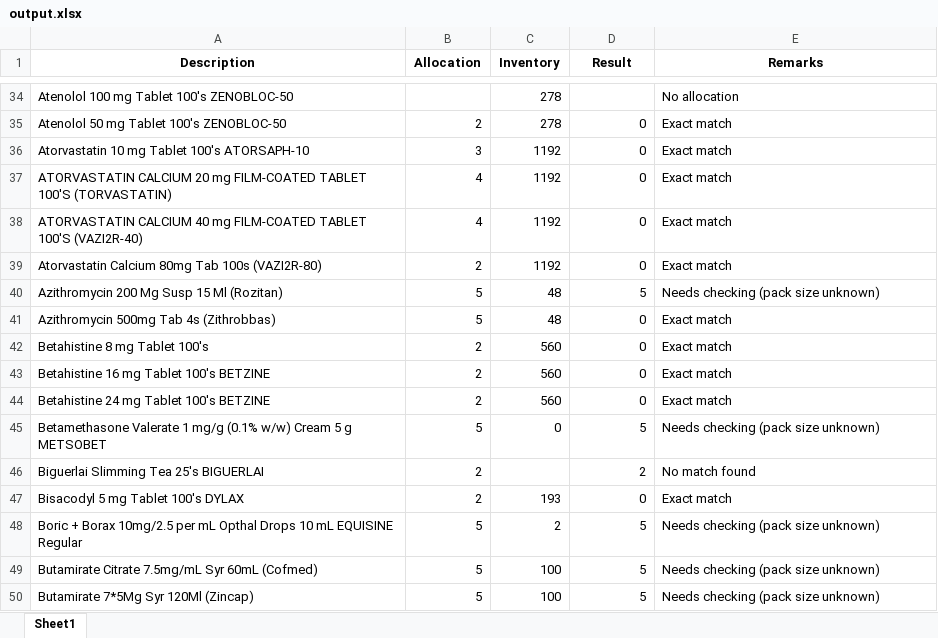
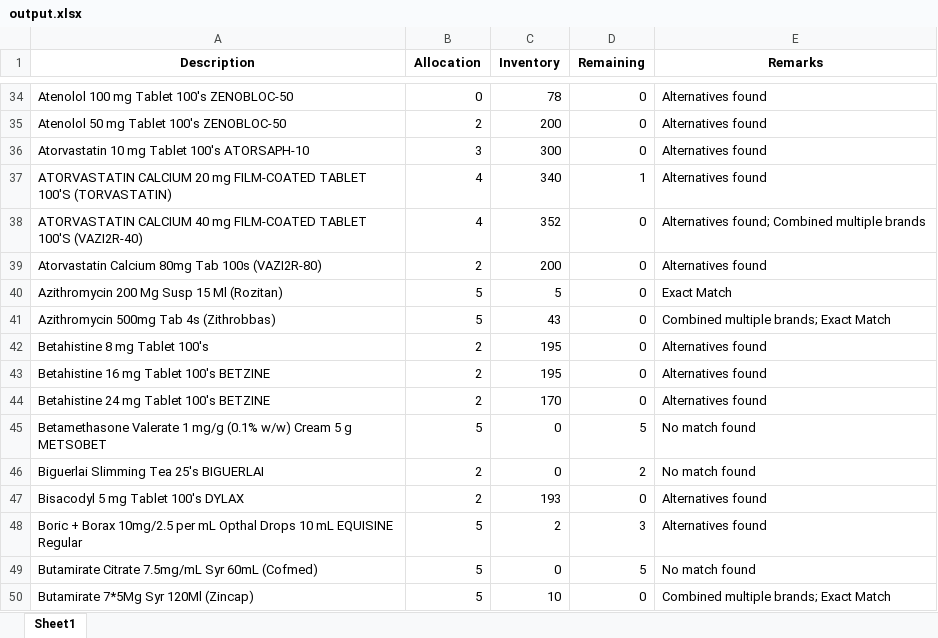
Before and after one commit to lerrylerry/Automatic-Replenish-Extractor, an Excel workbook: output.xlsx, sheet Sheet1, drawn as a sheet; only a part is shown, gaps mark what is left out; values as stored, in another font and other column widths than the file's, no borders; the diff covers the shown part only; the diff names each change by its address in the sheet, - before the commit and + after, or states it on an @@ line.

```diff
--- a/output.xlsx (sheet Sheet1)
+++ b/output.xlsx (sheet Sheet1)
-D1: Result
+D1: Remaining
-B34 (Allocation): (empty)
+B34 (Allocation): 0
-C34 (Inventory): 278
+C34 (Inventory): 78
-D34 (Remaining): (empty)
+D34 (Remaining): 0
-E34 (Remarks): No allocation
+E34 (Remarks): Alternatives found
-C35 (Inventory): 278
+C35 (Inventory): 200
-E35:E37 (Remarks): Exact match
+E35:E37 (Remarks): Alternatives found
-C36 (Inventory): 1192
+C36 (Inventory): 300
-C37 (Inventory): 1192
+C37 (Inventory): 340
-D37 (Remaining): 0
+D37 (Remaining): 1
-C38 (Inventory): 1192
+C38 (Inventory): 352
-E38 (Remarks): Exact match
+E38 (Remarks): Alternatives found; Combined multiple brands
-C39 (Inventory): 1192
+C39 (Inventory): 200
-E39 (Remarks): Exact match
+E39 (Remarks): Alternatives found
-C40 (Inventory): 48
+C40 (Inventory): 5
-D40 (Remaining): 5
+D40 (Remaining): 0
-E40 (Remarks): Needs checking (pack size unknown)
+E40 (Remarks): Exact Match
-C41 (Inventory): 48
+C41 (Inventory): 43
-E41 (Remarks): Exact match
+E41 (Remarks): Combined multiple brands; Exact Match
-C42:C43 (Inventory): 560
+C42:C43 (Inventory): 195
-E42:E44 (Remarks): Exact match
+E42:E44 (Remarks): Alternatives found
-C44 (Inventory): 560
+C44 (Inventory): 170
-E45 (Remarks): Needs checking (pack size unknown)
+E45 (Remarks): No match found
-C46 (Inventory): (empty)
+C46 (Inventory): 0
-E47 (Remarks): Exact match
+E47 (Remarks): Alternatives found
-D48 (Remaining): 5
+D48 (Remaining): 3
-E48 (Remarks): Needs checking (pack size unknown)
+E48 (Remarks): Alternatives found
-C49 (Inventory): 100
+C49 (Inventory): 0
-E49 (Remarks): Needs checking (pack size unknown)
+E49 (Remarks): No match found
-C50 (Inventory): 100
+C50 (Inventory): 10
-D50 (Remaining): 5
+D50 (Remaining): 0
-E50 (Remarks): Needs checking (pack size unknown)
+E50 (Remarks): Combined multiple brands; Exact Match
```
Also changed, not shown: 565 edited cells elsewhere in this sheet, 5 other files.
